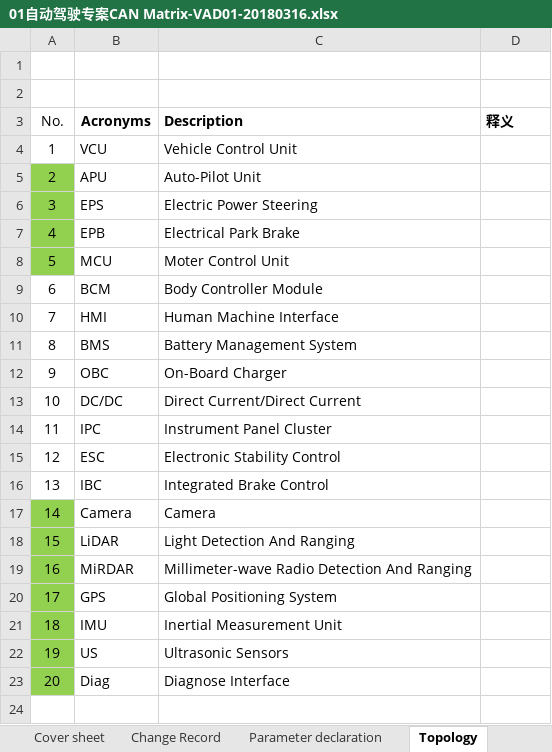
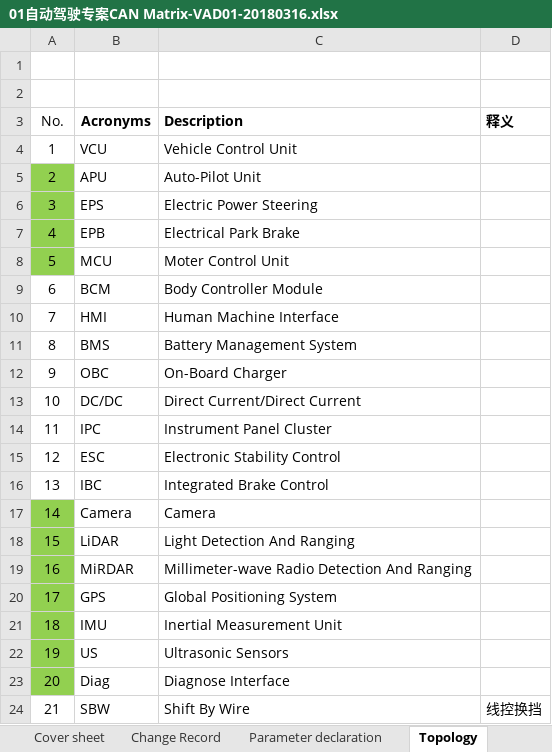
Before and after one commit to guruquan887/VAD01, an Excel workbook: 01需求分析/docs/specs/01自动驾驶专案CAN Matrix-VAD01-20180316.xlsx, sheet Topology, drawn as a sheet; values as stored, in another font and other column widths than the file's, no borders; charts and pictures not drawn; the diff names each change by its address in the sheet, - before the commit and + after, or states it on an @@ line.

```diff
--- a/01需求分析/docs/specs/01自动驾驶专案CAN Matrix-VAD01-20180316.xlsx (sheet Topology)
+++ b/01需求分析/docs/specs/01自动驾驶专案CAN Matrix-VAD01-20180316.xlsx (sheet Topology)
+row 24: 21 | SBW | Shift By Wire | 线控换挡
```
Also changed, not shown: sheet APU_111 10ms, sheet APU_112 10ms, sheet TxRxMatrix, sheet Bus load&& ID allocate, other sheet tabs, 2 other files.
